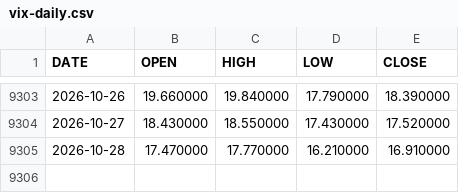
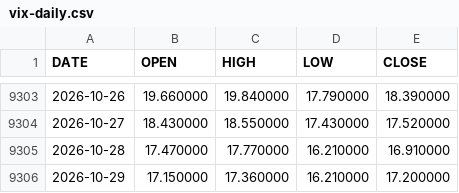
Before and after one commit to lava-chen/macro-regime-quant, a CSV file: data/raw/vix/vix-daily.csv, drawn as a sheet; only a part is shown, gaps mark what is left out; the diff names each change by its address in the sheet, - before the commit and + after, or states it on an @@ line.

```diff
--- a/data/raw/vix/vix-daily.csv
+++ b/data/raw/vix/vix-daily.csv
+row 9306: 2026-10-29 | 17.150000 | 17.360000 | 16.210000 | 17.200000
```
Also changed, not shown: data/raw/vix/vix-monthly.csv, data/raw/vix/vix_close.csv.
